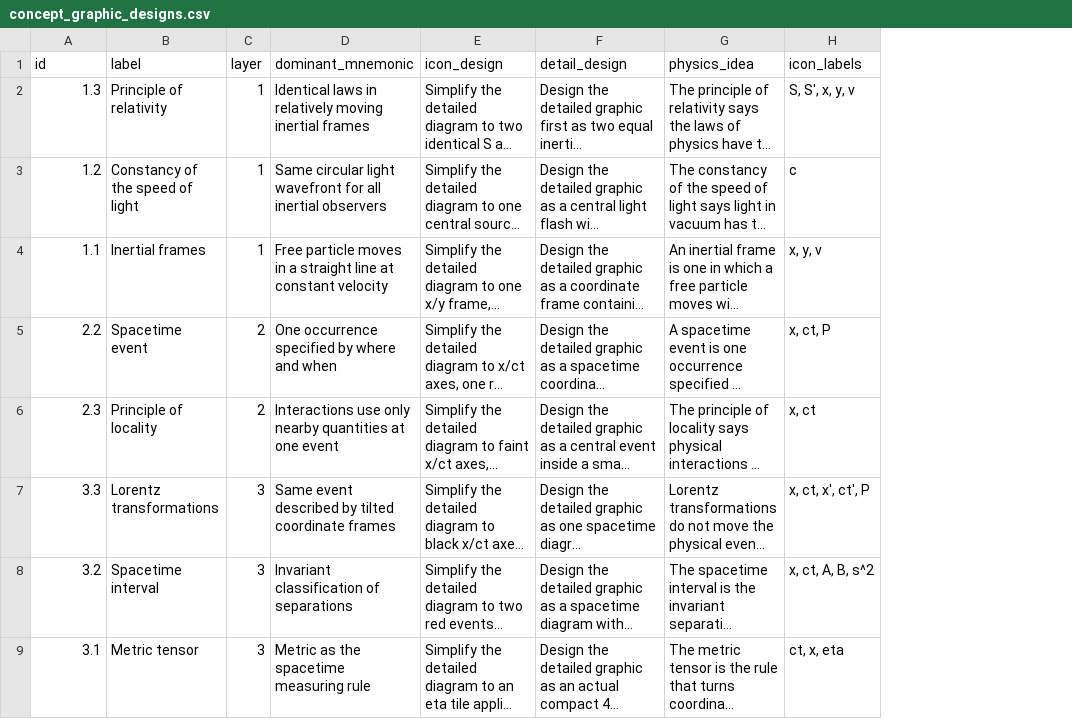
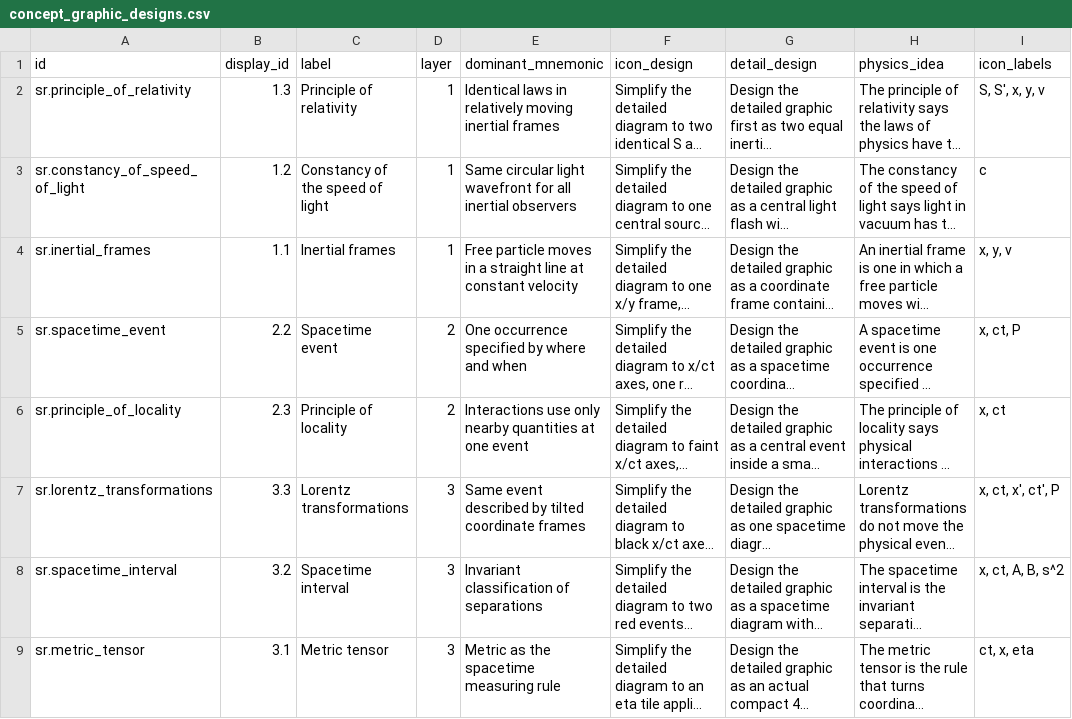
Before and after one commit to ipoole/sr-kg, a CSV file: data/concept_graphic_designs.csv, drawn as a sheet; only a part is shown; long unchanged cells end in …; addresses are those after the commit; the diff names each change by its address in the sheet, - before the commit and + after, or states it on an @@ line.

```diff
--- a/data/concept_graphic_designs.csv
+++ b/data/concept_graphic_designs.csv
+column A (id), rows 2-9: sr.principle_of_relativity | sr.constancy_of_speed_of_light | sr.inertial_frames | sr.spacetime_event | sr.principle_of_locality | sr.lorentz_transformations | sr.spacetime_interval | sr.metric_tensor
-B1: id
+B1: display_id
```
Also changed, not shown: data/edges.csv, 31 other files.
